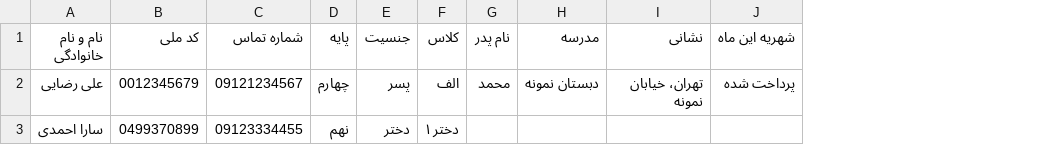
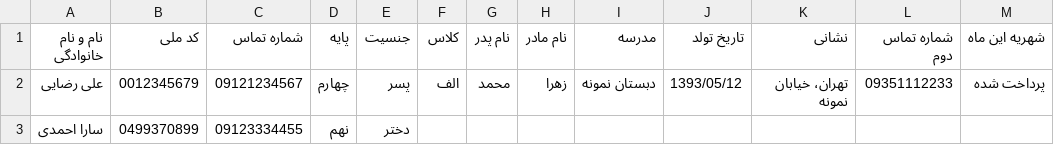
Before and after one commit to danyal1074/kanonashtiani, a CSV file: public/samples/students-template.csv, drawn as a sheet; the diff names each change by its address in the sheet, - before the commit and + after, or states it on an @@ line.

```diff
--- a/public/samples/students-template.csv
+++ b/public/samples/students-template.csv
+column H (نام مادر), row 2: زهرا
+column J (تاریخ تولد), row 2: 1393/05/12
+column L (شماره تماس دوم), row 2: 09351112233
-F3 (کلاس): دختر ۱
+F3 (کلاس): (empty)
```
Also changed, not shown: 11 other files.
